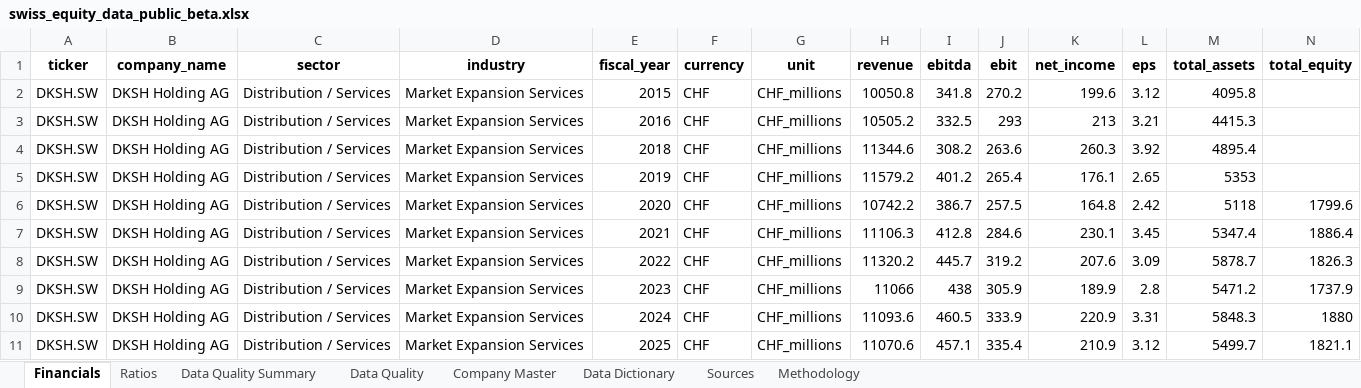
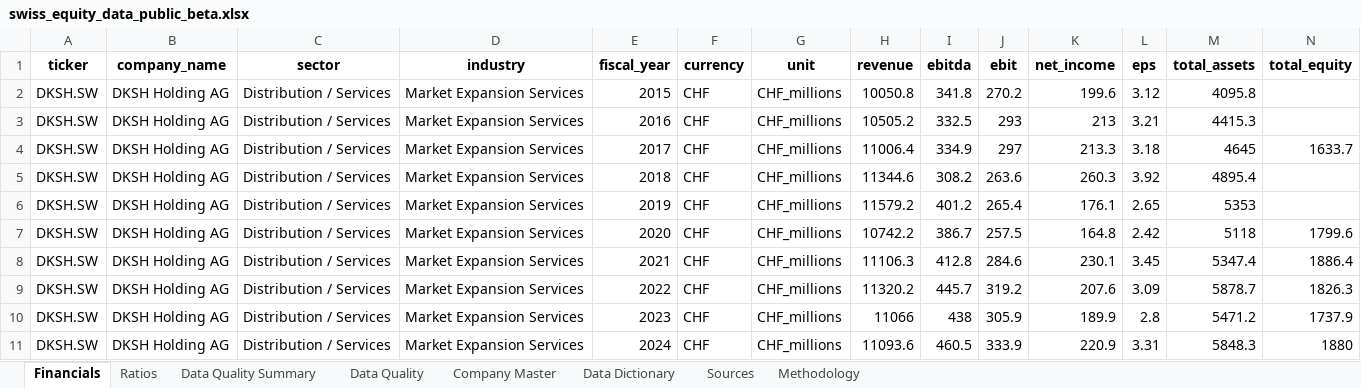
Before and after one commit to EMen11/swiss-equity-data-beta_v2, an Excel workbook: exports/swiss_equity_data_public_beta.xlsx, sheet Financials, drawn as a sheet; only a part is shown; the shorter side is filled out with more unchanged rows; values as stored, in another font and other column widths than the file's, no borders; rows hold the shown columns only; the diff names each change by its address in the sheet, - before the commit and + after, or states it on an @@ line.

Commit message:
Update beta dataset with DKSH 2017 and source coverage

```diff
--- a/exports/swiss_equity_data_public_beta.xlsx (sheet Financials)
+++ b/exports/swiss_equity_data_public_beta.xlsx (sheet Financials)
+row 4: DKSH.SW | DKSH Holding AG | Distribution / Services | Market Expansion Services | 2017 | CHF | CHF_millions | 11006.4 | 334.9 | 297 | 213.3 | 3.18 | 4645 | 1633.7
```
Also changed, not shown: sheet Sources, sheet Ratios, sheet Data Quality Summary, sheet Company Master, 5 other files.
